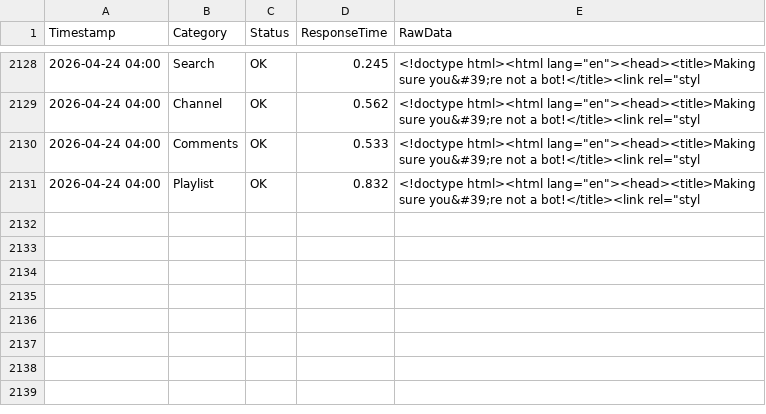
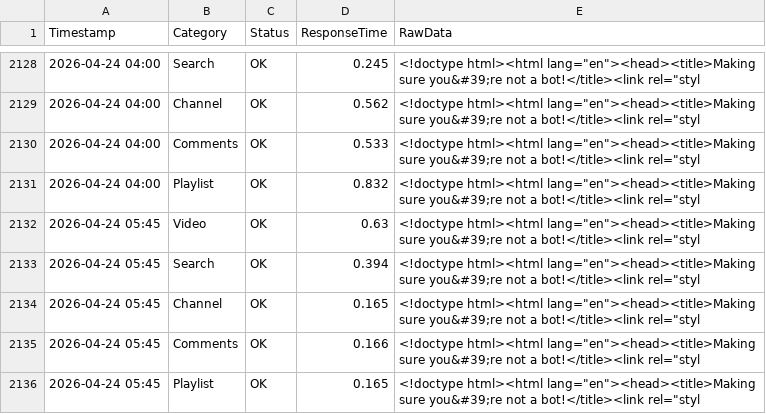
Before and after one commit to yuto1106110/invidious-health, a CSV file: logs/invidious.f5.si_.csv, drawn as a sheet; only a part is shown, gaps mark what is left out; the diff names each change by its address in the sheet, - before the commit and + after, or states it on an @@ line.

```diff
--- a/logs/invidious.f5.si_.csv
+++ b/logs/invidious.f5.si_.csv
+row 2132: 2026-04-24 05:45 | Video | OK | 0.63 | <!doctype html><html lang="en"><head><title>Making sure you&#39;re not a bot!</title><link rel="styl
+row 2133: 2026-04-24 05:45 | Search | OK | 0.394 | <!doctype html><html lang="en"><head><title>Making sure you&#39;re not a bot!</title><link rel="styl
+row 2134: 2026-04-24 05:45 | Channel | OK | 0.165 | <!doctype html><html lang="en"><head><title>Making sure you&#39;re not a bot!</title><link rel="styl
+row 2135: 2026-04-24 05:45 | Comments | OK | 0.166 | <!doctype html><html lang="en"><head><title>Making sure you&#39;re not a bot!</title><link rel="styl
+row 2136: 2026-04-24 05:45 | Playlist | OK | 0.165 | <!doctype html><html lang="en"><head><title>Making sure you&#39;re not a bot!</title><link rel="styl
```
Also changed, not shown: logs/inv.kamuridesu.com_.csv, logs/invidious.ducks.party_.csv, 8 other files.
